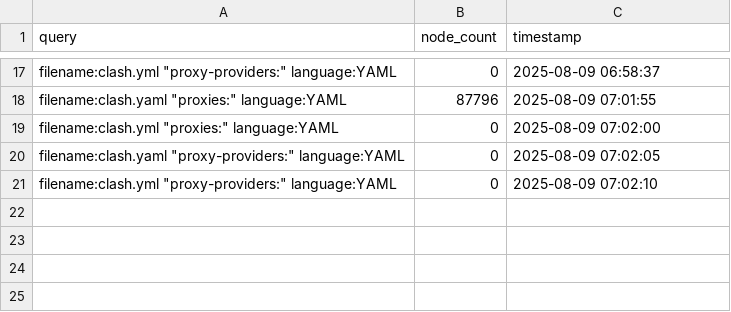
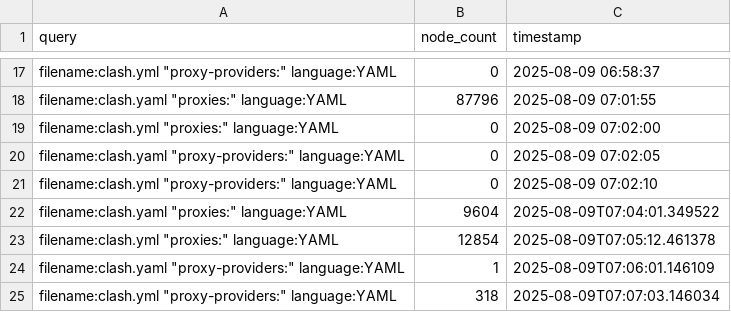
Before and after one commit to qjlxg/HA, a CSV file: sc/query_stats.csv, drawn as a sheet; only a part is shown, gaps mark what is left out; the diff names each change by its address in the sheet, - before the commit and + after, or states it on an @@ line.

```diff
--- a/sc/query_stats.csv
+++ b/sc/query_stats.csv
+row 22: filename:clash.yaml "proxies:" language:YAML | 9604 | 2025-08-09T07:04:01.349522
+row 23: filename:clash.yml "proxies:" language:YAML | 12854 | 2025-08-09T07:05:12.461378
+row 24: filename:clash.yaml "proxy-providers:" language:YAML | 1 | 2025-08-09T07:06:01.146109
+row 25: filename:clash.yml "proxy-providers:" language:YAML | 318 | 2025-08-09T07:07:03.146034
```
Also changed, not shown: 2 other files.
